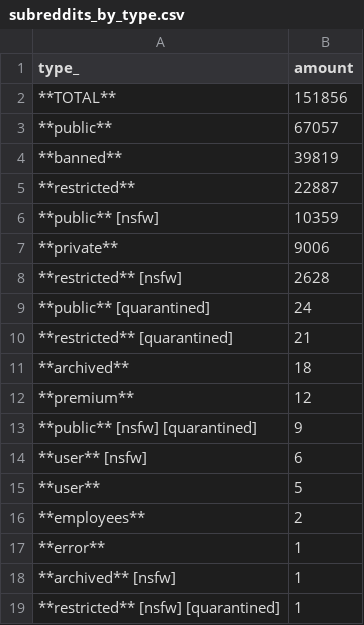
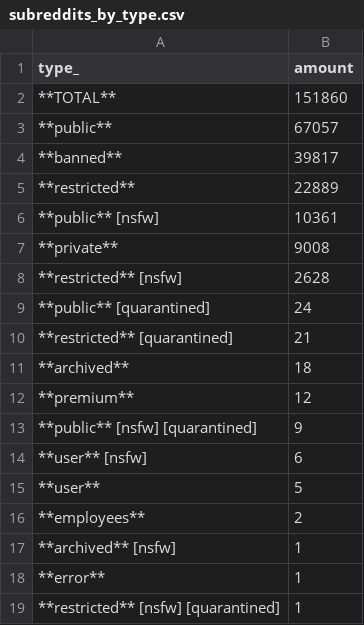
Before and after one commit to fedecalendino/reddit-graph-releases, a CSV file: csv/subreddits_by_type.csv, drawn as a sheet.

```diff
--- a/csv/subreddits_by_type.csv
+++ b/csv/subreddits_by_type.csv
@@ -1,8 +1,8 @@
 type_,amount
-**TOTAL**,151856
+**TOTAL**,151860
 **public**,67057
-**banned**,39819
-**restricted**,22887
-**public** [nsfw],10359
-**private**,9006
+**banned**,39817
+**restricted**,22889
+**public** [nsfw],10361
+**private**,9008
 **restricted** [nsfw],2628
@@ -16,4 +16,4 @@ type_,amount
 **employees**,2
+**archived** [nsfw],1
 **error**,1
-**archived** [nsfw],1
 **restricted** [nsfw] [quarantined],1
```
Also changed, not shown: 2 other files.
